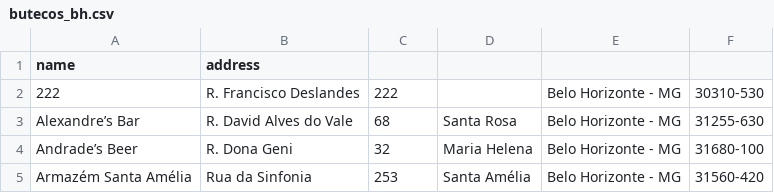
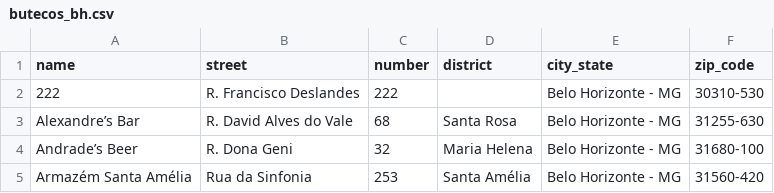
Before and after one commit to Gustav0Luiz/TP1---ALG2, a CSV file: assets/butecos_bh.csv, drawn as a sheet; only a part is shown; the diff names each change by its address in the sheet, - before the commit and + after, or states it on an @@ line.

```diff
--- a/assets/butecos_bh.csv
+++ b/assets/butecos_bh.csv
-B1: address
+B1: street
-C1: (empty)
+C1: number
-D1: (empty)
+D1: district
-E1: (empty)
+E1: city_state
-F1: (empty)
+F1: zip_code
```
Also changed, not shown: assets/butecos_bh_coords.csv, 1 other file.
